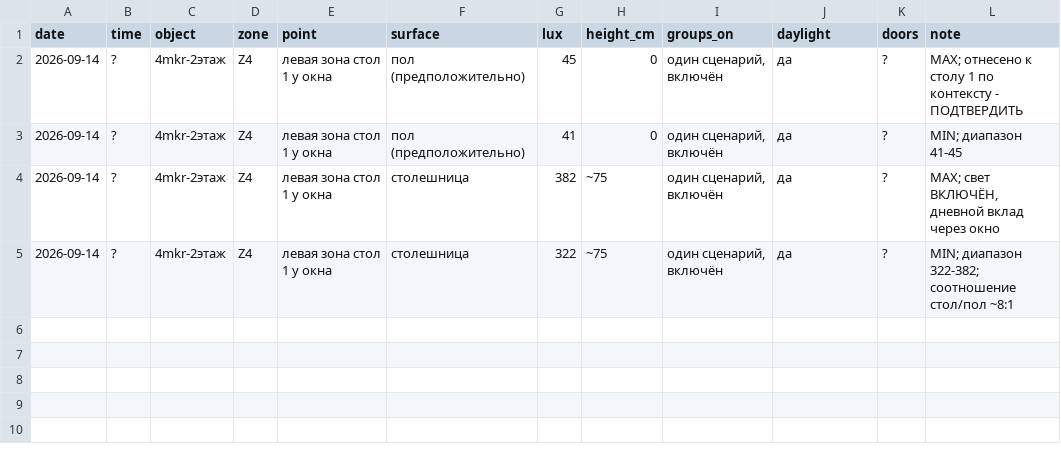
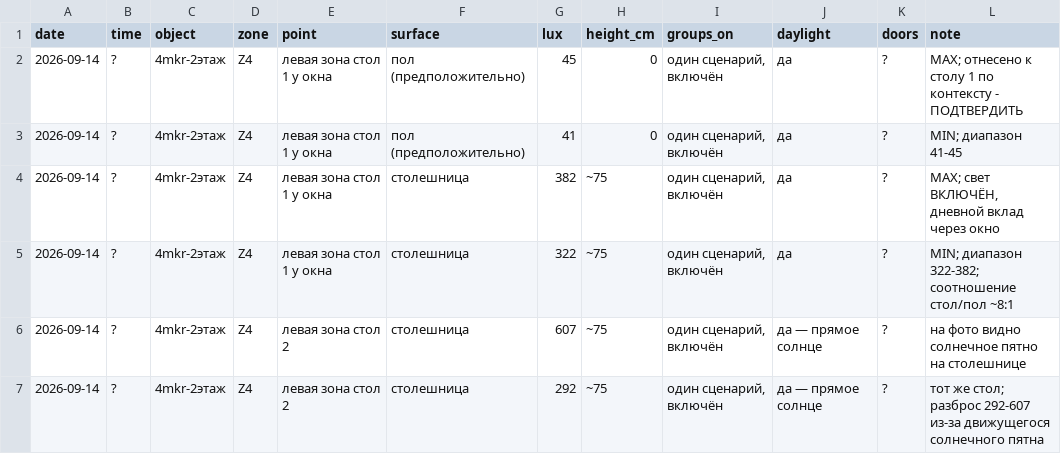
Before and after one commit to Asanov17-art/My-project, a CSV file: chechil-sensory-os/measurements/2026-09-14_4mkr_light.csv, drawn as a sheet.

```diff
--- a/chechil-sensory-os/measurements/2026-09-14_4mkr_light.csv
+++ b/chechil-sensory-os/measurements/2026-09-14_4mkr_light.csv
@@ -5 +5,3 @@ date,time,object,zone,point,surface,lux,height_cm,groups_on,daylight,doors,note
 2026-09-14,?,4mkr-2этаж,Z4,левая зона стол 1 у окна,столешница,322,~75,"один сценарий, включён",да,?,"MIN; диапазон 322-382; соотношение стол/пол ~8:1"
+2026-09-14,?,4mkr-2этаж,Z4,левая зона стол 2,столешница,607,~75,"один сценарий, включён",да — прямое солнце,?,"на фото видно солнечное пятно на столешнице"
+2026-09-14,?,4mkr-2этаж,Z4,левая зона стол 2,столешница,292,~75,"один сценарий, включён",да — прямое солнце,?,"тот же стол; разброс 292-607 из-за движущегося солнечного пятна"
```
